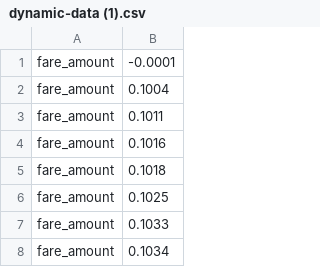
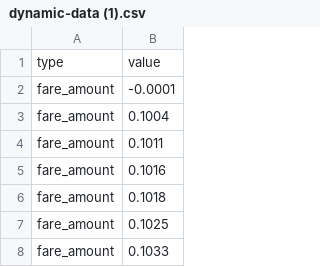
Before and after one commit to adarshpunj/quickdump, a CSV file: dynamic-data (1).csv, drawn as a sheet; only a part is shown; the shorter side is filled out with more unchanged rows.

Commit message:
Update dynamic-data (1).csv

```diff
--- a/dynamic-data (1).csv
+++ b/dynamic-data (1).csv
@@ -1 +1,2 @@
+type,value
 fare_amount,-0.0001
```
